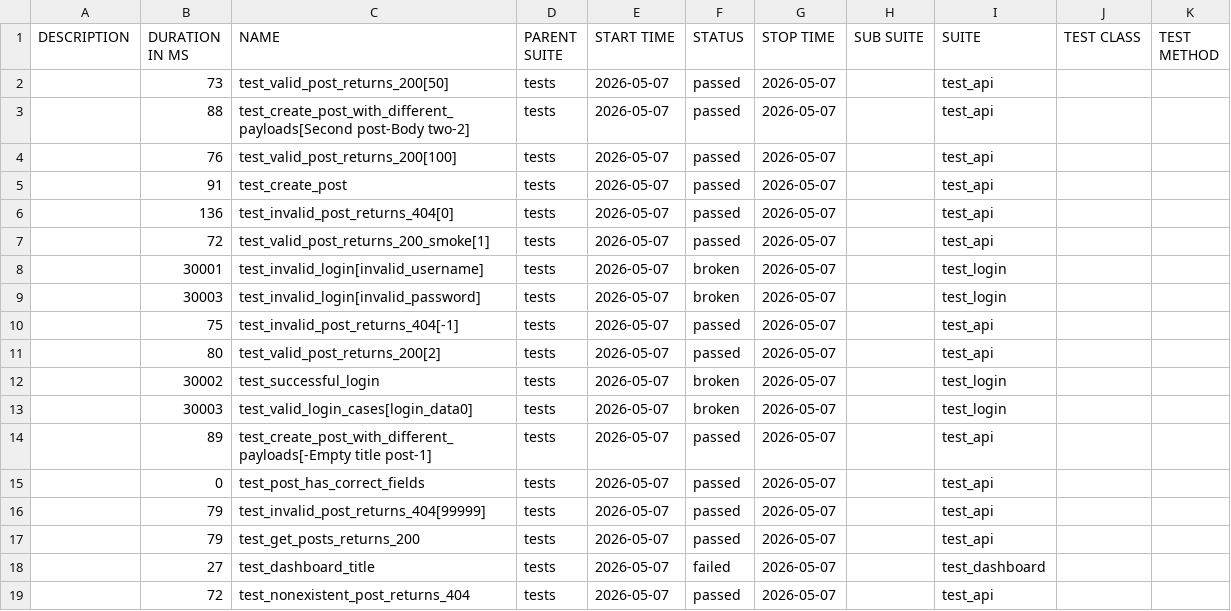
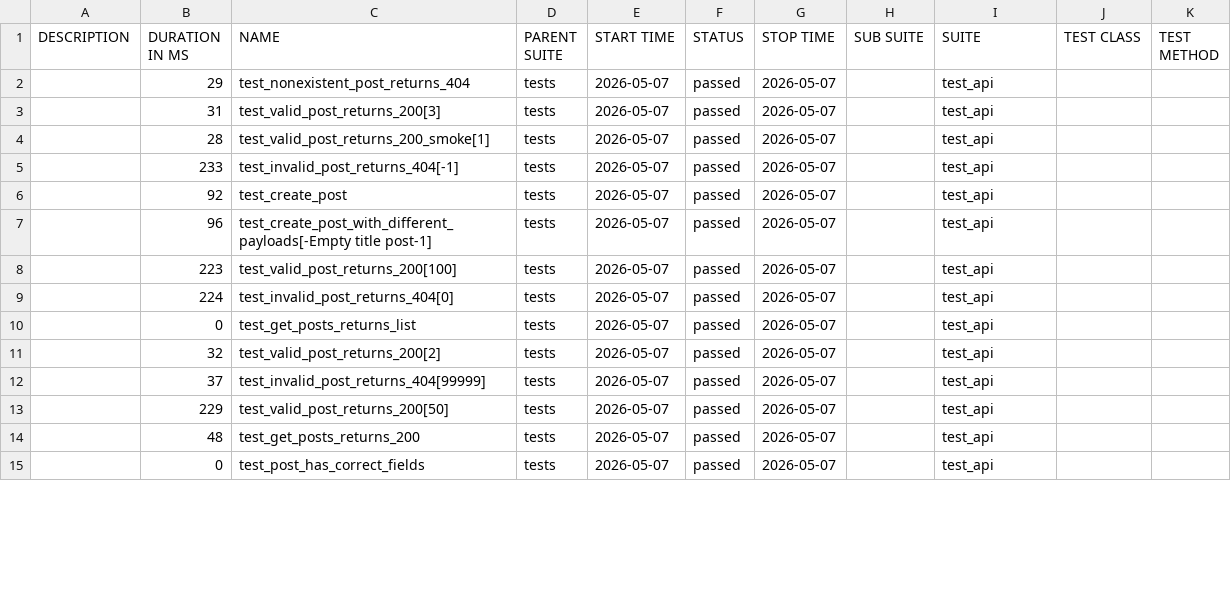
Before and after one commit to radekmeloun/testing_lessons, a CSV file: regression/data/suites.csv, drawn as a sheet; only a part is shown; the diff covers the shown part only.

```diff
--- a/regression/data/suites.csv
+++ b/regression/data/suites.csv
@@ -1,19 +1,15 @@
 "DESCRIPTION","DURATION IN MS","NAME","PARENT SUITE","START TIME","STATUS","STOP TIME","SUB SUITE","SUITE","TEST CLASS","TEST METHOD"
-"","73","test_valid_post_returns_200[50]","tests","2026-05-07","passed","2026-05-07","","test_api","",""
-"","88","test_create_post_with_different_payloads[Second post-Body two-2]","tests","2026-05-07","passed","2026-05-07","","test_api","",""
-"","76","test_valid_post_returns_200[100]","tests","2026-05-07","passed","2026-05-07","","test_api","",""
-"","91","test_create_post","tests","2026-05-07","passed","2026-05-07","","test_api","",""
-"","136","test_invalid_post_returns_404[0]","tests","2026-05-07","passed","2026-05-07","","test_api","",""
-"","72","test_valid_post_returns_200_smoke[1]","tests","2026-05-07","passed","2026-05-07","","test_api","",""
-"","30001","test_invalid_login[invalid_username]","tests","2026-05-07","broken","2026-05-07","","test_login","",""
-"","30003","test_invalid_login[invalid_password]","tests","2026-05-07","broken","2026-05-07","","test_login","",""
-"","75","test_invalid_post_returns_404[-1]","tests","2026-05-07","passed","2026-05-07","","test_api","",""
-"","80","test_valid_post_returns_200[2]","tests","2026-05-07","passed","2026-05-07","","test_api","",""
-"","30002","test_successful_login","tests","2026-05-07","broken","2026-05-07","","test_login","",""
-"","30003","test_valid_login_cases[login_data0]","tests","2026-05-07","broken","2026-05-07","","test_login","",""
-"","89","test_create_post_with_different_payloads[-Empty title post-1]","tests","2026-05-07","passed","2026-05-07","","test_api","",""
+"","29","test_nonexistent_post_returns_404","tests","2026-05-07","passed","2026-05-07","","test_api","",""
+"","31","test_valid_post_returns_200[3]","tests","2026-05-07","passed","2026-05-07","","test_api","",""
+"","28","test_valid_post_returns_200_smoke[1]","tests","2026-05-07","passed","2026-05-07","","test_api","",""
+"","233","test_invalid_post_returns_404[-1]","tests","2026-05-07","passed","2026-05-07","","test_api","",""
+"","92","test_create_post","tests","2026-05-07","passed","2026-05-07","","test_api","",""
+"","96","test_create_post_with_different_payloads[-Empty title post-1]","tests","2026-05-07","passed","2026-05-07","","test_api","",""
+"","223","test_valid_post_returns_200[100]","tests","2026-05-07","passed","2026-05-07","","test_api","",""
+"","224","test_invalid_post_returns_404[0]","tests","2026-05-07","passed","2026-05-07","","test_api","",""
+"","0","test_get_posts_returns_list","tests","2026-05-07","passed","2026-05-07","","test_api","",""
+"","32","test_valid_post_returns_200[2]","tests","2026-05-07","passed","2026-05-07","","test_api","",""
+"","37","test_invalid_post_returns_404[99999]","tests","2026-05-07","passed","2026-05-07","","test_api","",""
+"","229","test_valid_post_returns_200[50]","tests","2026-05-07","passed","2026-05-07","","test_api","",""
+"","48","test_get_posts_returns_200","tests","2026-05-07","passed","2026-05-07","","test_api","",""
 "","0","test_post_has_correct_fields","tests","2026-05-07","passed","2026-05-07","","test_api","",""
-"","79","test_invalid_post_returns_404[99999]","tests","2026-05-07","passed","2026-05-07","","test_api","",""
-"","79","test_get_posts_returns_200","tests","2026-05-07","passed","2026-05-07","","test_api","",""
-"","27","test_dashboard_title","tests","2026-05-07","failed","2026-05-07","","test_dashboard","",""
-"","72","test_nonexistent_post_returns_404","tests","2026-05-07","passed","2026-05-07","","test_api","",""
```
Also changed, not shown: 5 added rows, 1 removed row and 4 edited cells elsewhere in this file, 41 other files.
